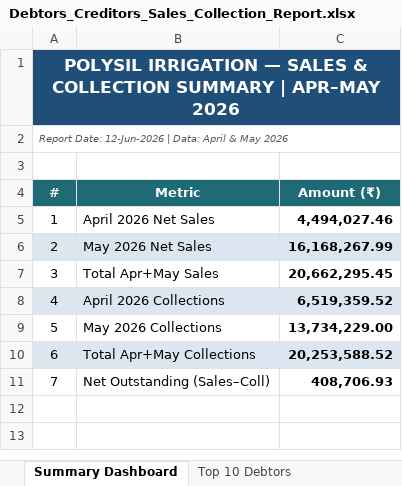
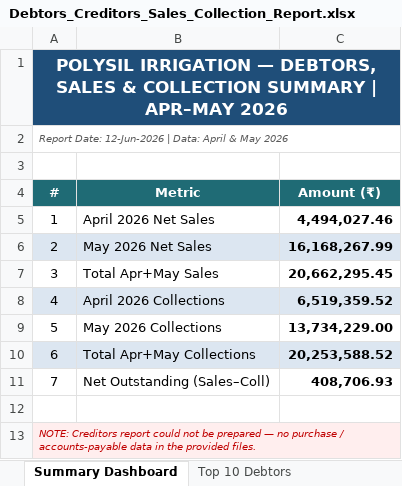
Before and after one commit to khatrisagar27-hub/Claude-, an Excel workbook: Debtors_Creditors_Sales_Collection_Report.xlsx, sheet Summary Dashboard, drawn as a sheet; values as stored, in another font and other column widths than the file's, no borders; the diff names each change by its address in the sheet, - before the commit and + after, or states it on an @@ line.

```diff
--- a/Debtors_Creditors_Sales_Collection_Report.xlsx (sheet Summary Dashboard)
+++ b/Debtors_Creditors_Sales_Collection_Report.xlsx (sheet Summary Dashboard)
@@ column A (#) renumbered in row 1 @@
+row 12: (empty)
+row 13: NOTE: Creditors report could not be prepared — no purchase / accounts-payable data in the provided files.
```
Also changed, not shown: other sheet tabs.
